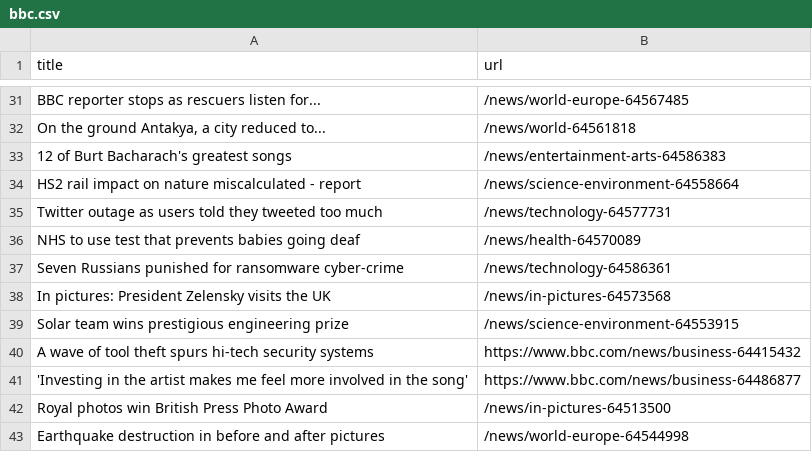
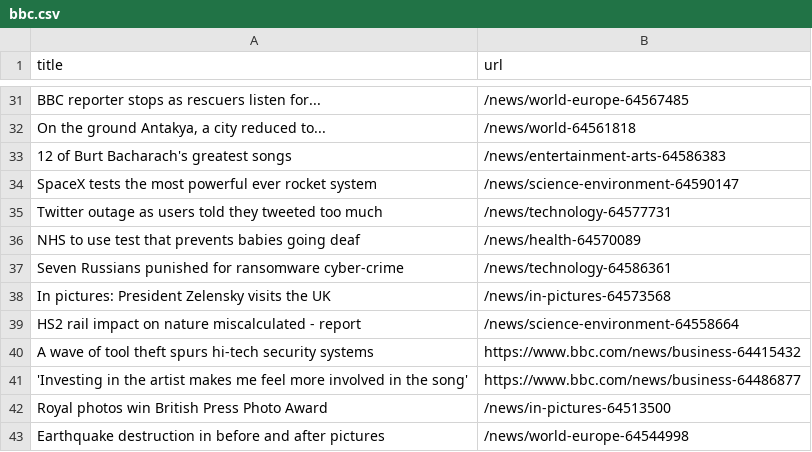
Before and after one commit to ramanshreya/automatic-scraper, a CSV file: bbc.csv, drawn as a sheet; only a part is shown, gaps mark what is left out.

```diff
--- a/bbc.csv
+++ b/bbc.csv
@@ -33,3 +33,3 @@ BBC reporter stops as rescuers listen for...,/news/world-europe-64567485
 12 of Burt Bacharach's greatest songs,/news/entertainment-arts-64586383
-HS2 rail impact on nature miscalculated - report,/news/science-environment-64558664
+SpaceX tests the most powerful ever rocket system,/news/science-environment-64590147
 Twitter outage as users told they tweeted too much,/news/technology-64577731
@@ -38,3 +38,3 @@ Seven Russians punished for ransomware cyber-crime,/news/technology-64586361
 In pictures: President Zelensky visits the UK,/news/in-pictures-64573568
-Solar team wins prestigious engineering prize,/news/science-environment-64553915
+HS2 rail impact on nature miscalculated - report,/news/science-environment-64558664
 A wave of tool theft spurs hi-tech security systems,https://www.bbc.com/news/business-64415432
```
